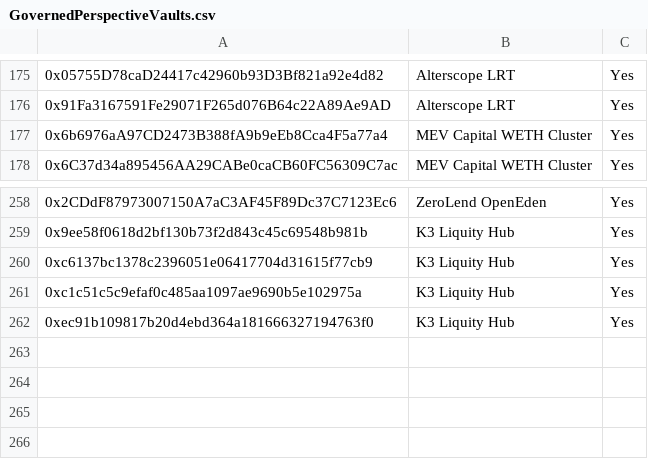
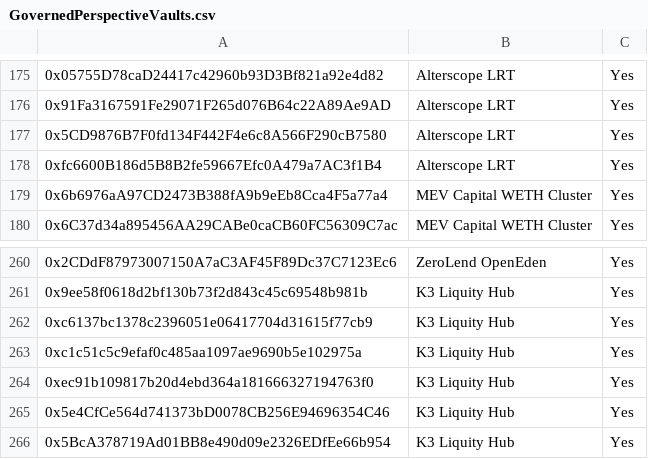
Before and after one commit to euler-xyz/evk-periphery, a CSV file: script/production/mainnet/governedPerspectiveVaults/GovernedPerspectiveVaults.csv, drawn as a sheet; only a part is shown, gaps mark what is left out; the diff names each change by its address in the sheet, - before the commit and + after, or states it on an @@ line.

Commit message:
feat: more vaults whitelisting

```diff
--- a/script/production/mainnet/governedPerspectiveVaults/GovernedPerspectiveVaults.csv
+++ b/script/production/mainnet/governedPerspectiveVaults/GovernedPerspectiveVaults.csv
+row 177: 0x5CD9876B7F0fd134F442F4e6c8A566F290cB7580 | Alterscope LRT | Yes
+row 178: 0xfc6600B186d5B8B2fe59667Efc0A479a7AC3f1B4 | Alterscope LRT | Yes
+row 265: 0x5e4CfCe564d741373bD0078CB256E94696354C46 | K3 Liquity Hub | Yes
+row 266: 0x5BcA378719Ad01BB8e490d09e2326EDfEe66b954 | K3 Liquity Hub | Yes
```
